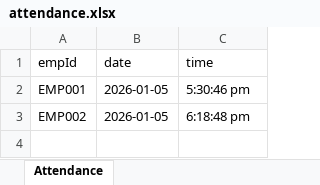
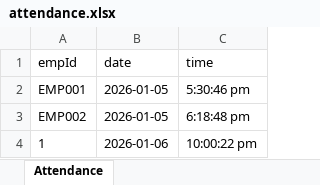
Before and after one commit to kunalnakum/QR_Based_Attendence, an Excel workbook: backend/attendance.xlsx, sheet Attendance, drawn as a sheet; values as stored, in another font and other column widths than the file's, no borders; the diff names each change by its address in the sheet, - before the commit and + after, or states it on an @@ line.

```diff
--- a/backend/attendance.xlsx (sheet Attendance)
+++ b/backend/attendance.xlsx (sheet Attendance)
+row 4: 1 | 2026-01-06 | 10:00:22 pm
```
Also changed, not shown: backend/employees.xlsx, 12 other files.
